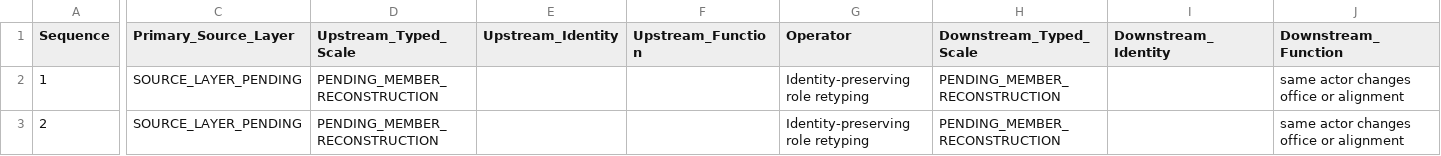
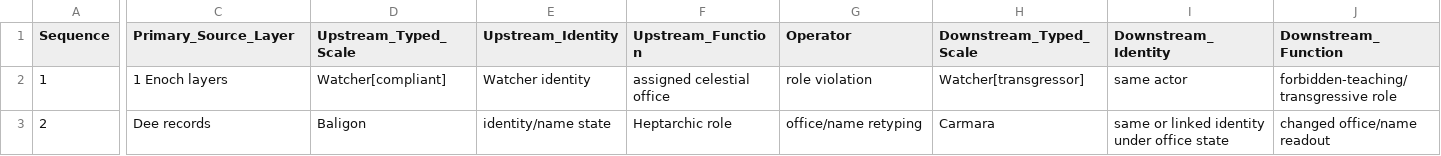
Before and after one commit to AlkaiDynamics/AYLI, a CSV file: atlas/transforms/ST-28.csv, drawn as a sheet; only a part is shown, gaps mark what is left out; the diff covers the shown part only; the diff names each change by its address in the sheet, - before the commit and + after, or states it on an @@ line.

```diff
--- a/atlas/transforms/ST-28.csv
+++ b/atlas/transforms/ST-28.csv
-C2 (Primary_Source_Layer): SOURCE_LAYER_PENDING
+C2 (Primary_Source_Layer): 1 Enoch layers
-D2 (Upstream_Typed_Scale): PENDING_MEMBER_RECONSTRUCTION
+D2 (Upstream_Typed_Scale): Watcher[compliant]
-E2 (Upstream_Identity): (empty)
+E2 (Upstream_Identity): Watcher identity
-F2 (Upstream_Function): (empty)
+F2 (Upstream_Function): assigned celestial office
-G2 (Operator): Identity-preserving role retyping
+G2 (Operator): role violation
-H2 (Downstream_Typed_Scale): PENDING_MEMBER_RECONSTRUCTION
+H2 (Downstream_Typed_Scale): Watcher[transgressor]
-I2 (Downstream_Identity): (empty)
+I2 (Downstream_Identity): same actor
-J2 (Downstream_Function): same actor changes office or alignment
+J2 (Downstream_Function): forbidden-teaching/transgressive role
-C3 (Primary_Source_Layer): SOURCE_LAYER_PENDING
+C3 (Primary_Source_Layer): Dee records
-D3 (Upstream_Typed_Scale): PENDING_MEMBER_RECONSTRUCTION
+D3 (Upstream_Typed_Scale): Baligon
-E3 (Upstream_Identity): (empty)
+E3 (Upstream_Identity): identity/name state
-F3 (Upstream_Function): (empty)
+F3 (Upstream_Function): Heptarchic role
-G3 (Operator): Identity-preserving role retyping
+G3 (Operator): office/name retyping
-H3 (Downstream_Typed_Scale): PENDING_MEMBER_RECONSTRUCTION
+H3 (Downstream_Typed_Scale): Carmara
-I3 (Downstream_Identity): (empty)
+I3 (Downstream_Identity): same or linked identity under office state
-J3 (Downstream_Function): same actor changes office or alignment
+J3 (Downstream_Function): changed office/name readout
```
Also changed, not shown: 50 edited cells elsewhere in this file, atlas/transforms/ST-05.csv, atlas/transforms/ST-06.csv, 18 other files.
